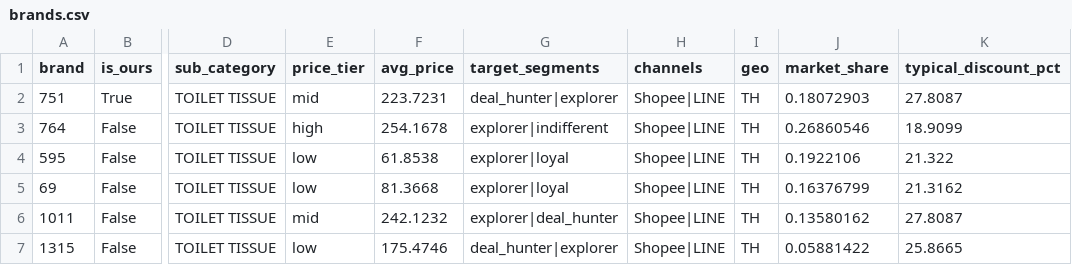
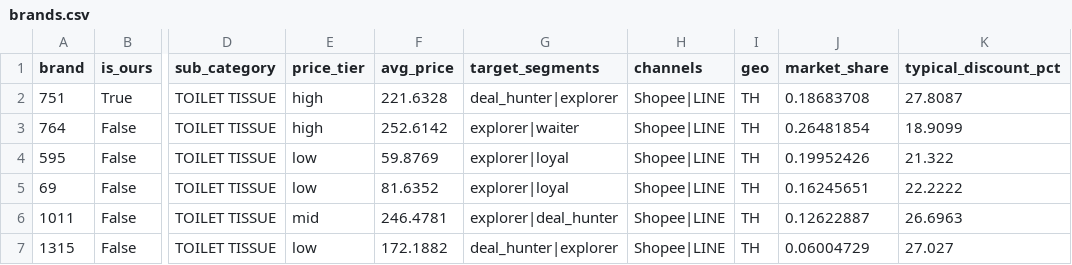
Before and after one commit to NEVERHOT-Team/campaignTwin-backend, a CSV file: data/processed/brands.csv, drawn as a sheet; only a part is shown, gaps mark what is left out; the diff names each change by its address in the sheet, - before the commit and + after, or states it on an @@ line.

```diff
--- a/data/processed/brands.csv
+++ b/data/processed/brands.csv
-E2 (price_tier): mid
+E2 (price_tier): high
-F2 (avg_price): 223.7231
+F2 (avg_price): 221.6328
-J2 (market_share): 0.18072903
+J2 (market_share): 0.18683708
-F3 (avg_price): 254.1678
+F3 (avg_price): 252.6142
-G3 (target_segments): explorer|indifferent
+G3 (target_segments): explorer|waiter
-J3 (market_share): 0.26860546
+J3 (market_share): 0.26481854
-F4 (avg_price): 61.8538
+F4 (avg_price): 59.8769
-J4 (market_share): 0.1922106
+J4 (market_share): 0.19952426
-F5 (avg_price): 81.3668
+F5 (avg_price): 81.6352
-J5 (market_share): 0.16376799
+J5 (market_share): 0.16245651
-K5 (typical_discount_pct): 21.3162
+K5 (typical_discount_pct): 22.2222
-F6 (avg_price): 242.1232
+F6 (avg_price): 246.4781
-J6 (market_share): 0.13580162
+J6 (market_share): 0.12622887
-K6 (typical_discount_pct): 27.8087
+K6 (typical_discount_pct): 26.6963
-F7 (avg_price): 175.4746
+F7 (avg_price): 172.1882
-J7 (market_share): 0.05881422
+J7 (market_share): 0.06004729
-K7 (typical_discount_pct): 25.8665
+K7 (typical_discount_pct): 27.027
```
Also changed, not shown: 17 other files.
